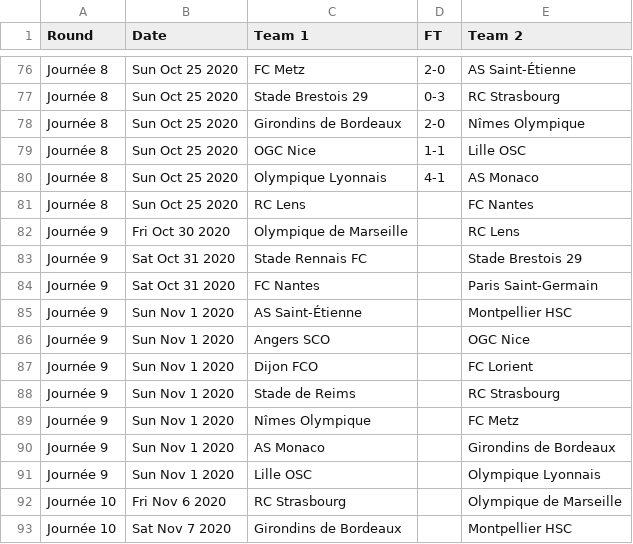
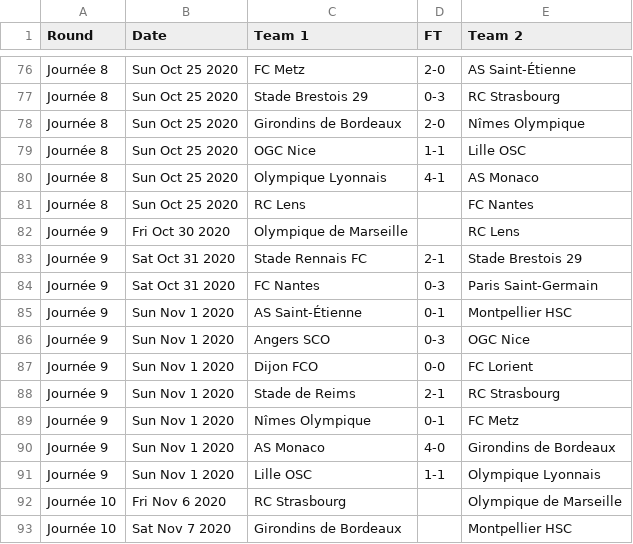
Before and after one commit to footballcsv/world, a CSV file: 2020s/2020-21/fr.1.csv, drawn as a sheet; only a part is shown, gaps mark what is left out.

```diff
--- a/2020s/2020-21/fr.1.csv
+++ b/2020s/2020-21/fr.1.csv
@@ -82,11 +82,11 @@ Journée 8,Sun Oct 25 2020,RC Lens,,FC Nantes
 Journée 9,Fri Oct 30 2020,Olympique de Marseille,,RC Lens
-Journée 9,Sat Oct 31 2020,Stade Rennais FC,,Stade Brestois 29
-Journée 9,Sat Oct 31 2020,FC Nantes,,Paris Saint-Germain
-Journée 9,Sun Nov 1 2020,AS Saint-Étienne,,Montpellier HSC
-Journée 9,Sun Nov 1 2020,Angers SCO,,OGC Nice
-Journée 9,Sun Nov 1 2020,Dijon FCO,,FC Lorient
-Journée 9,Sun Nov 1 2020,Stade de Reims,,RC Strasbourg
-Journée 9,Sun Nov 1 2020,Nîmes Olympique,,FC Metz
-Journée 9,Sun Nov 1 2020,AS Monaco,,Girondins de Bordeaux
-Journée 9,Sun Nov 1 2020,Lille OSC,,Olympique Lyonnais
+Journée 9,Sat Oct 31 2020,Stade Rennais FC,2-1,Stade Brestois 29
+Journée 9,Sat Oct 31 2020,FC Nantes,0-3,Paris Saint-Germain
+Journée 9,Sun Nov 1 2020,AS Saint-Étienne,0-1,Montpellier HSC
+Journée 9,Sun Nov 1 2020,Angers SCO,0-3,OGC Nice
+Journée 9,Sun Nov 1 2020,Dijon FCO,0-0,FC Lorient
+Journée 9,Sun Nov 1 2020,Stade de Reims,2-1,RC Strasbourg
+Journée 9,Sun Nov 1 2020,Nîmes Olympique,0-1,FC Metz
+Journée 9,Sun Nov 1 2020,AS Monaco,4-0,Girondins de Bordeaux
+Journée 9,Sun Nov 1 2020,Lille OSC,1-1,Olympique Lyonnais
 Journée 10,Fri Nov 6 2020,RC Strasbourg,,Olympique de Marseille
```
Also changed, not shown: 2020s/2020-21/fr.2.csv, 2020s/2020-21/it.1.csv, 2 other files.
